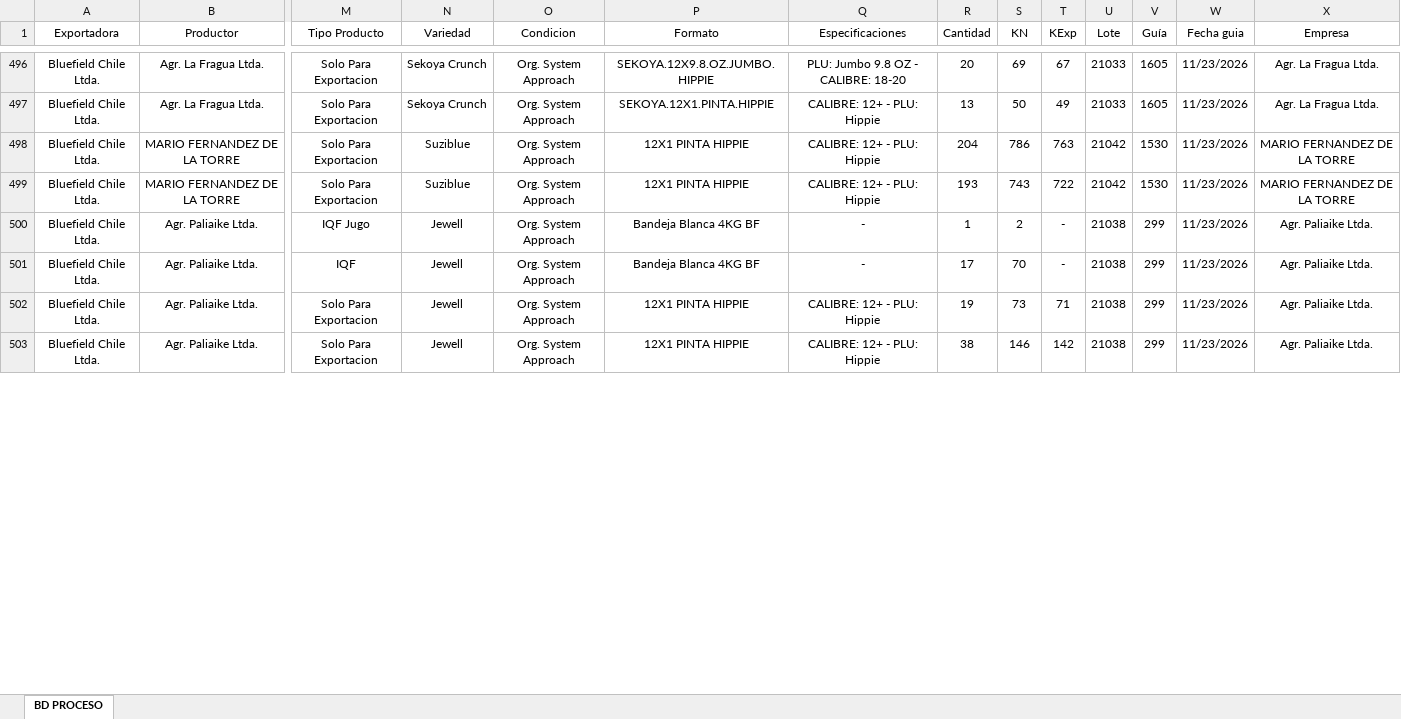
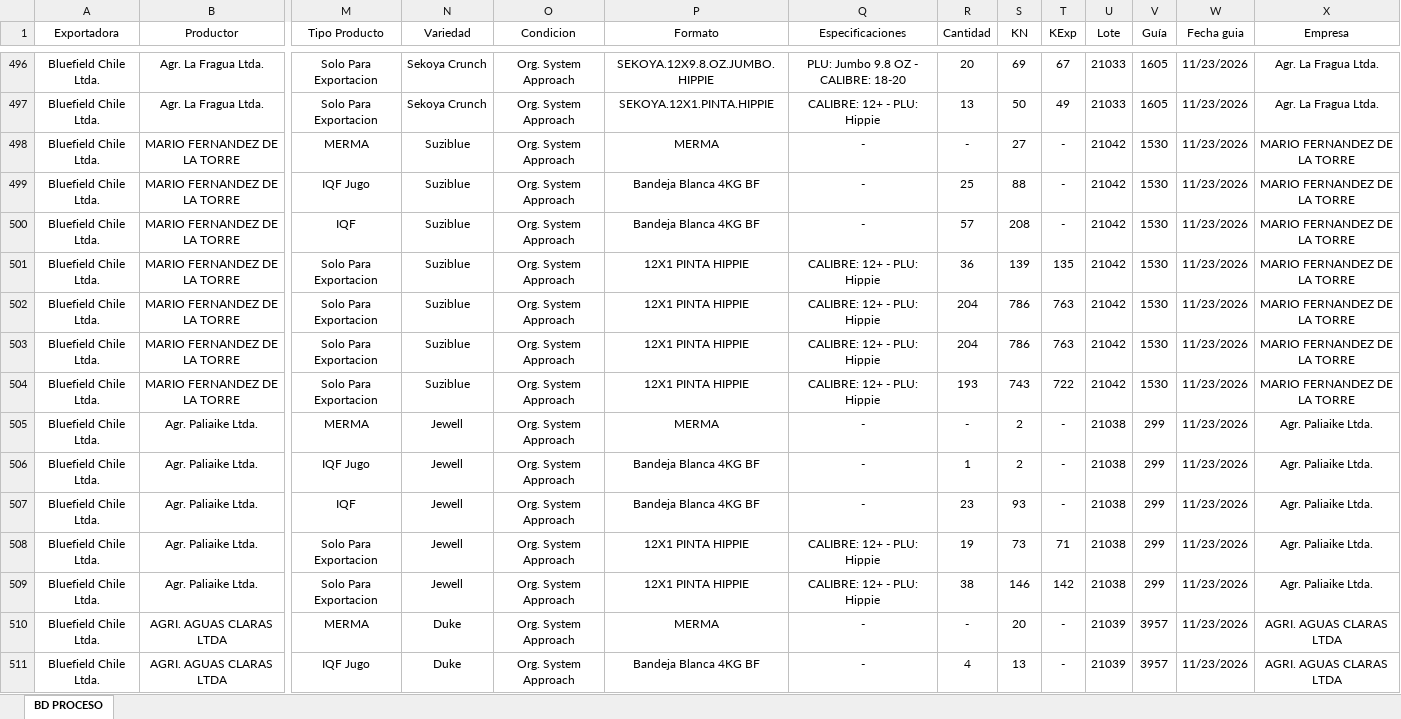
Before and after one commit to JFEGestion/Visor-Temporada-de-arandanos, an Excel workbook: Procesos.xlsx, sheet BD PROCESO, drawn as a sheet; only a part is shown, gaps mark what is left out; values as stored, in another font and other column widths than the file's, no borders; addresses are those after the commit; rows hold the shown columns only; the diff covers the shown part only; the diff names each change by its address in the sheet, - before the commit and + after, or states it on an @@ line.

Commit message:
Add files via upload

```diff
--- a/Procesos.xlsx (sheet BD PROCESO)
+++ b/Procesos.xlsx (sheet BD PROCESO)
+row 498: Bluefield Chile Ltda. | MARIO FERNANDEZ DE LA TORRE | MERMA | Suziblue | Org. System Approach | MERMA | - | - | 27 | - | 21042 | 1530 | 11/23/2026 | MARIO FERNANDEZ DE LA TORRE
+row 499: Bluefield Chile Ltda. | MARIO FERNANDEZ DE LA TORRE | IQF Jugo | Suziblue | Org. System Approach | Bandeja Blanca 4KG BF | - | 25 | 88 | - | 21042 | 1530 | 11/23/2026 | MARIO FERNANDEZ DE LA TORRE
+row 500: Bluefield Chile Ltda. | MARIO FERNANDEZ DE LA TORRE | IQF | Suziblue | Org. System Approach | Bandeja Blanca 4KG BF | - | 57 | 208 | - | 21042 | 1530 | 11/23/2026 | MARIO FERNANDEZ DE LA TORRE
+row 501: Bluefield Chile Ltda. | MARIO FERNANDEZ DE LA TORRE | Solo Para Exportacion | Suziblue | Org. System Approach | 12X1 PINTA HIPPIE | CALIBRE: 12+ - PLU: Hippie | 36 | 139 | 135 | 21042 | 1530 | 11/23/2026 | MARIO FERNANDEZ DE LA TORRE
+row 502: Bluefield Chile Ltda. | MARIO FERNANDEZ DE LA TORRE | Solo Para Exportacion | Suziblue | Org. System Approach | 12X1 PINTA HIPPIE | CALIBRE: 12+ - PLU: Hippie | 204 | 786 | 763 | 21042 | 1530 | 11/23/2026 | MARIO FERNANDEZ DE LA TORRE
+row 505: Bluefield Chile Ltda. | Agr. Paliaike Ltda. | MERMA | Jewell | Org. System Approach | MERMA | - | - | 2 | - | 21038 | 299 | 11/23/2026 | Agr. Paliaike Ltda.
-R507 (Cantidad): 17
+R507 (Cantidad): 23
-S507 (KN): 70
+S507 (KN): 93
+row 510: Bluefield Chile Ltda. | AGRI. AGUAS CLARAS LTDA | MERMA | Duke | Org. System Approach | MERMA | - | - | 20 | - | 21039 | 3957 | 11/23/2026 | AGRI. AGUAS CLARAS LTDA
+row 511: Bluefield Chile Ltda. | AGRI. AGUAS CLARAS LTDA | IQF Jugo | Duke | Org. System Approach | Bandeja Blanca 4KG BF | - | 4 | 13 | - | 21039 | 3957 | 11/23/2026 | AGRI. AGUAS CLARAS LTDA
```
Also changed, not shown: 38 added rows and 11 edited cells elsewhere in this sheet.
